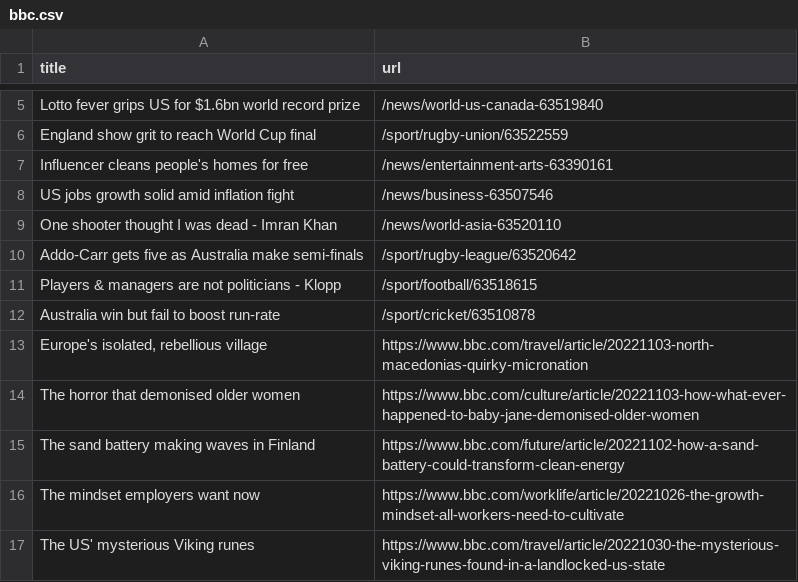
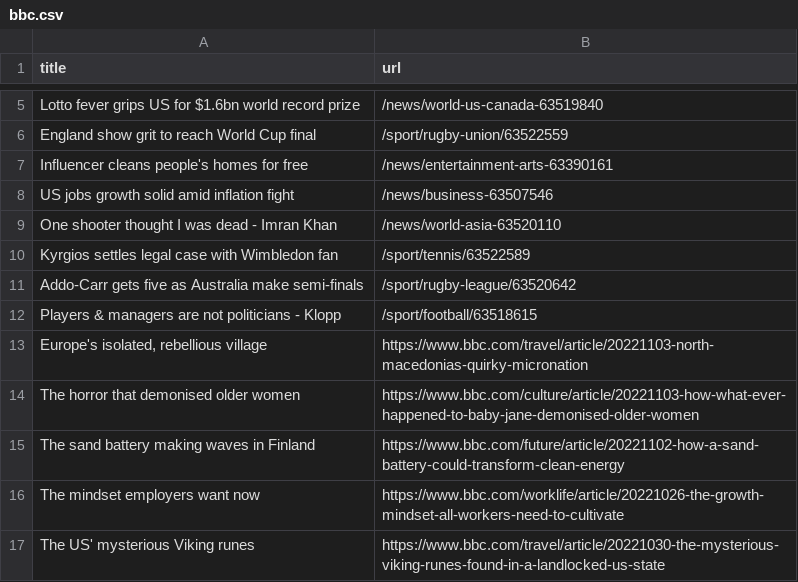
Before and after one commit to cpohkwan/automatic-scraper-bbc, a CSV file: bbc.csv, drawn as a sheet; only a part is shown, gaps mark what is left out; removed rows and columns are numbered as before the commit, all else as after; the diff names each change by its address in the sheet, - before the commit and + after, or states it on an @@ line.

```diff
--- a/bbc.csv
+++ b/bbc.csv
+row 10: Kyrgios settles legal case with Wimbledon fan | /sport/tennis/63522589
-row 12: Australia win but fail to boost run-rate | /sport/cricket/63510878
```
